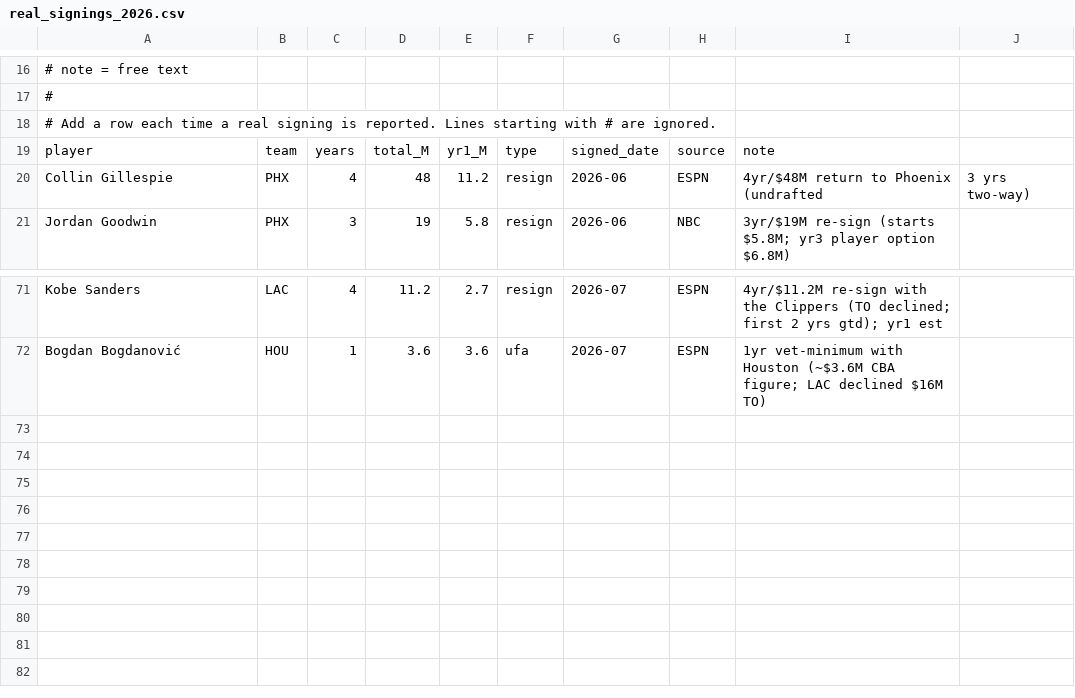
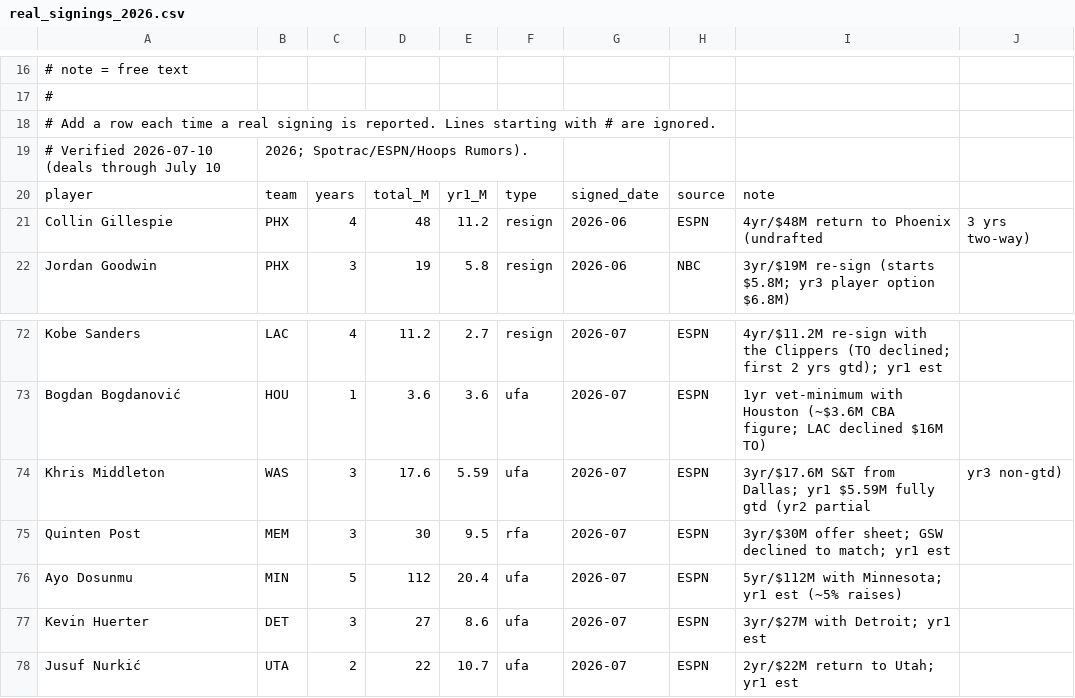
Before and after one commit to Barrett879/nba-value-app, a CSV file: data/real_signings_2026.csv, drawn as a sheet; only a part is shown, gaps mark what is left out.

```diff
--- a/data/real_signings_2026.csv
+++ b/data/real_signings_2026.csv
@@ -18,2 +18,3 @@
 # Add a row each time a real signing is reported. Lines starting with # are ignored.
+# Verified 2026-07-10 (deals through July 10, 2026; Spotrac/ESPN/Hoops Rumors).
 player,team,years,total_M,yr1_M,type,signed_date,source,note
@@ -72 +73,6 @@ Kobe Sanders,LAC,4,11.2,2.7,resign,2026-07,ESPN,4yr/$11.2M re-sign with the Clip
 Bogdan Bogdanović,HOU,1,3.6,3.6,ufa,2026-07,ESPN,1yr vet-minimum with Houston (~$3.6M CBA figure; LAC declined $16M TO)
+Khris Middleton,WAS,3,17.6,5.59,ufa,2026-07,ESPN,3yr/$17.6M S&T from Dallas; yr1 $5.59M fully gtd (yr2 partial, yr3 non-gtd)
+Quinten Post,MEM,3,30,9.5,rfa,2026-07,ESPN,3yr/$30M offer sheet; GSW declined to match; yr1 est
+Ayo Dosunmu,MIN,5,112,20.4,ufa,2026-07,ESPN,5yr/$112M with Minnesota; yr1 est (~5% raises)
+Kevin Huerter,DET,3,27,8.6,ufa,2026-07,ESPN,3yr/$27M with Detroit; yr1 est
+Jusuf Nurkić,UTA,2,22,10.7,ufa,2026-07,ESPN,2yr/$22M return to Utah; yr1 est
```
Also changed, not shown: 2 other files.
